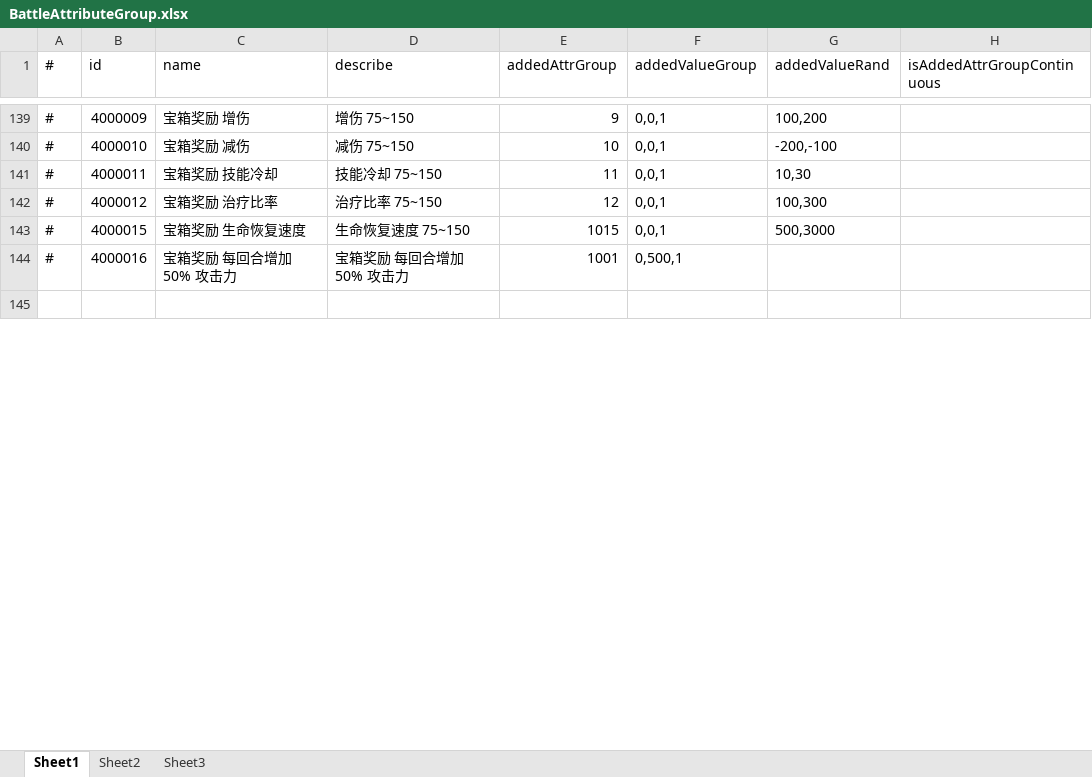
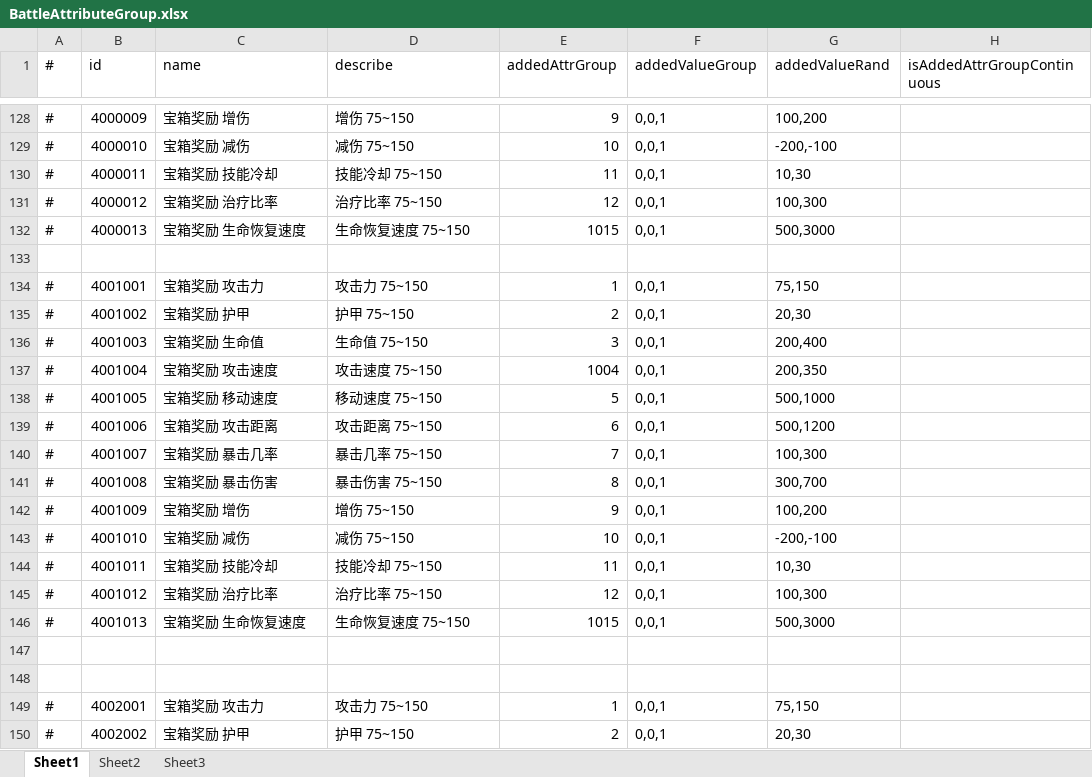
Before and after one commit to thanklzhang/001_GameFramework_Config, an Excel workbook: data_config/BattleAttributeGroup.xlsx, sheet Sheet1, drawn as a sheet; only a part is shown, gaps mark what is left out; values as stored, in another font and other column widths than the file's, no borders; removed rows and columns are numbered as before the commit, all else as after; the diff covers the shown part only; the diff names each change by its address in the sheet, - before the commit and + after, or states it on an @@ line.

Commit message:
【battle】提交配置

```diff
--- a/data_config/BattleAttributeGroup.xlsx (sheet Sheet1)
+++ b/data_config/BattleAttributeGroup.xlsx (sheet Sheet1)
-B132 (id): 4000015
+B132 (id): 4000013
-row 144: # | 4000016 | 宝箱奖励 每回合增加 50% 攻击力 | 宝箱奖励 每回合增加 50% 攻击力 | 1001 | 0,500,1
+row 134: # | 4001001 | 宝箱奖励 攻击力 | 攻击力 75~150 | 1 | 0,0,1 | 75,150
+row 135: # | 4001002 | 宝箱奖励 护甲 | 护甲 75~150 | 2 | 0,0,1 | 20,30
+row 136: # | 4001003 | 宝箱奖励 生命值 | 生命值 75~150 | 3 | 0,0,1 | 200,400
+row 137: # | 4001004 | 宝箱奖励 攻击速度 | 攻击速度 75~150 | 1004 | 0,0,1 | 200,350
+row 138: # | 4001005 | 宝箱奖励 移动速度 | 移动速度 75~150 | 5 | 0,0,1 | 500,1000
+row 139: # | 4001006 | 宝箱奖励 攻击距离 | 攻击距离 75~150 | 6 | 0,0,1 | 500,1200
+row 140: # | 4001007 | 宝箱奖励 暴击几率 | 暴击几率 75~150 | 7 | 0,0,1 | 100,300
+row 141: # | 4001008 | 宝箱奖励 暴击伤害 | 暴击伤害 75~150 | 8 | 0,0,1 | 300,700
+row 142: # | 4001009 | 宝箱奖励 增伤 | 增伤 75~150 | 9 | 0,0,1 | 100,200
+row 143: # | 4001010 | 宝箱奖励 减伤 | 减伤 75~150 | 10 | 0,0,1 | -200,-100
+row 144: # | 4001011 | 宝箱奖励 技能冷却 | 技能冷却 75~150 | 11 | 0,0,1 | 10,30
+row 145: # | 4001012 | 宝箱奖励 治疗比率 | 治疗比率 75~150 | 12 | 0,0,1 | 100,300
+row 146: # | 4001013 | 宝箱奖励 生命恢复速度 | 生命恢复速度 75~150 | 1015 | 0,0,1 | 500,3000
+row 147: (empty)
+row 148: (empty)
+row 149: # | 4002001 | 宝箱奖励 攻击力 | 攻击力 75~150 | 1 | 0,0,1 | 75,150
+row 150: # | 4002002 | 宝箱奖励 护甲 | 护甲 75~150 | 2 | 0,0,1 | 20,30
```
Also changed, not shown: 40 added rows, 11 removed rows and 2 edited cells elsewhere in this sheet.
